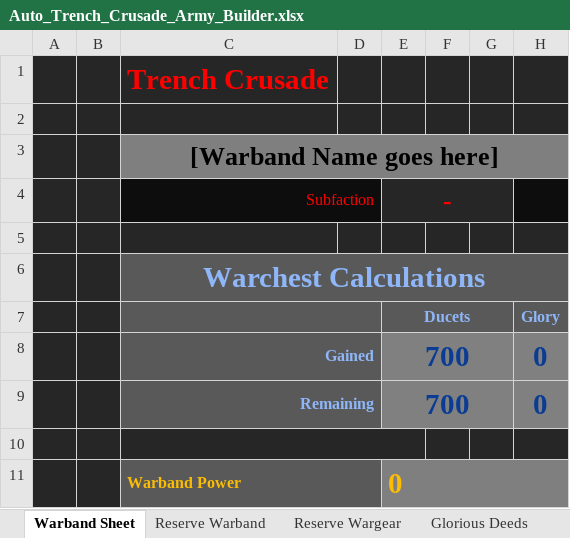
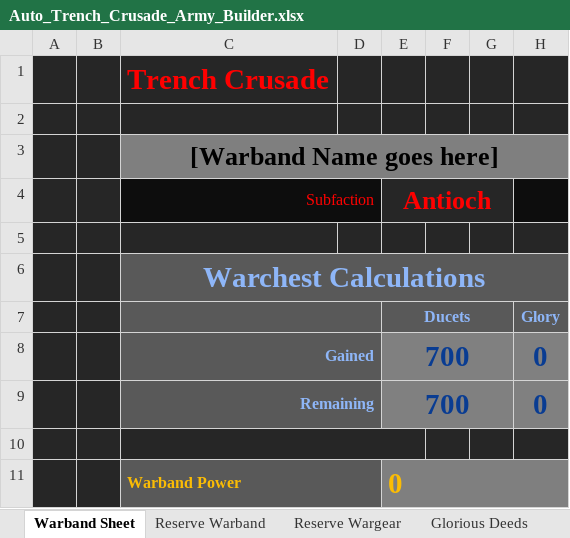
Before and after one commit to maglore9900/Trench-Crusade-Warband-Builder, an Excel workbook: Auto_Trench_Crusade_Army_Builder.xlsx, sheet Warband Sheet, drawn as a sheet; only a part is shown; values as stored, in another font and other column widths than the file's, no borders; the diff names each change by its address in the sheet, - before the commit and + after, or states it on an @@ line.

Commit message:
fixed reserve troop selection for all factions

```diff
--- a/Auto_Trench_Crusade_Army_Builder.xlsx (sheet Warband Sheet)
+++ b/Auto_Trench_Crusade_Army_Builder.xlsx (sheet Warband Sheet)
-E4: -
+E4: Antioch
```
